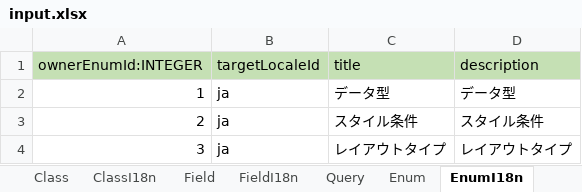
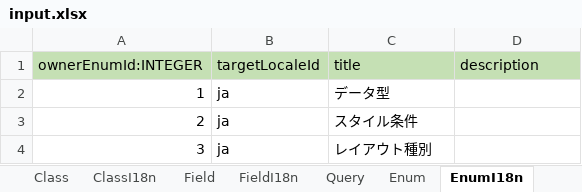
Before and after one commit to vvorks/builder, an Excel workbook: doc/input.xlsx, sheet EnumI18n, drawn as a sheet; values as stored, in another font and other column widths than the file's, no borders; the diff names each change by its address in the sheet, - before the commit and + after, or states it on an @@ line.

```diff
--- a/doc/input.xlsx (sheet EnumI18n)
+++ b/doc/input.xlsx (sheet EnumI18n)
-D2 (description): データ型
+D2 (description): (empty)
-D3 (description): スタイル条件
+D3 (description): (empty)
-C4 (title): レイアウトタイプ
+C4 (title): レイアウト種別
-D4 (description): レイアウトタイプ
+D4 (description): (empty)
```
Also changed, not shown: sheet Field, sheet FieldI18n, sheet EnumValue, sheet Layout, sheet Class, sheet ClassI18n, 6 more sheets, other sheet tabs, formulas that keep their value, 50 other files.
